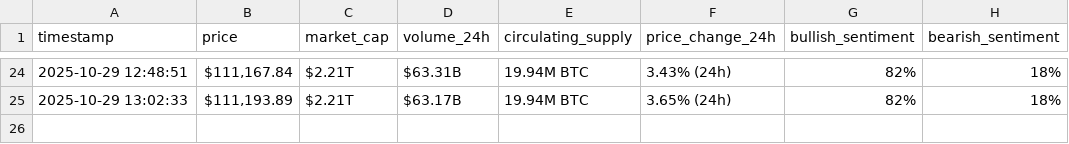
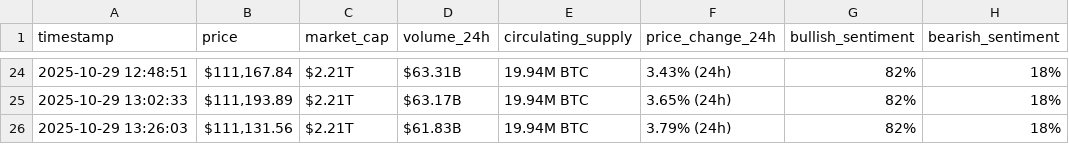
Before and after one commit to mschehadeh2003/webscraping-automation, a CSV file: bitcoin_hourly_data.csv, drawn as a sheet; only a part is shown, gaps mark what is left out; the diff names each change by its address in the sheet, - before the commit and + after, or states it on an @@ line.

```diff
--- a/bitcoin_hourly_data.csv
+++ b/bitcoin_hourly_data.csv
+row 26: 2025-10-29 13:26:03 | $111,131.56 | $2.21T | $61.83B | 19.94M BTC | 3.79% (24h) | 82% | 18%
```
